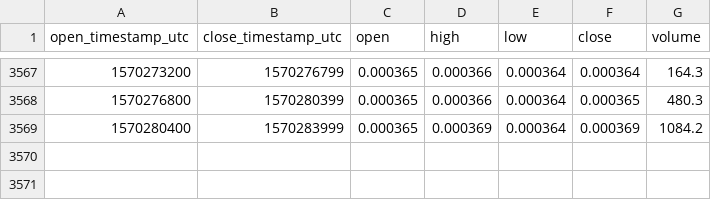
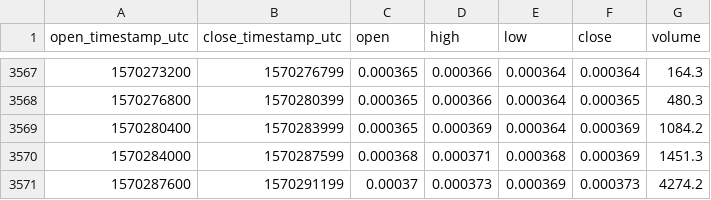
Before and after one commit to cryptobigbro/coinbasepro-EOS-BTC, a CSV file: coinbasepro-EOS-BTC-1h.csv, drawn as a sheet; only a part is shown, gaps mark what is left out; the diff names each change by its address in the sheet, - before the commit and + after, or states it on an @@ line.

Commit message:
Update OHLCV data.

```diff
--- a/coinbasepro-EOS-BTC-1h.csv
+++ b/coinbasepro-EOS-BTC-1h.csv
+row 3570: 1570284000 | 1570287599 | 0.000368 | 0.000371 | 0.000368 | 0.000369 | 1451.3
+row 3571: 1570287600 | 1570291199 | 0.00037 | 0.000373 | 0.000369 | 0.000373 | 4274.2
```
